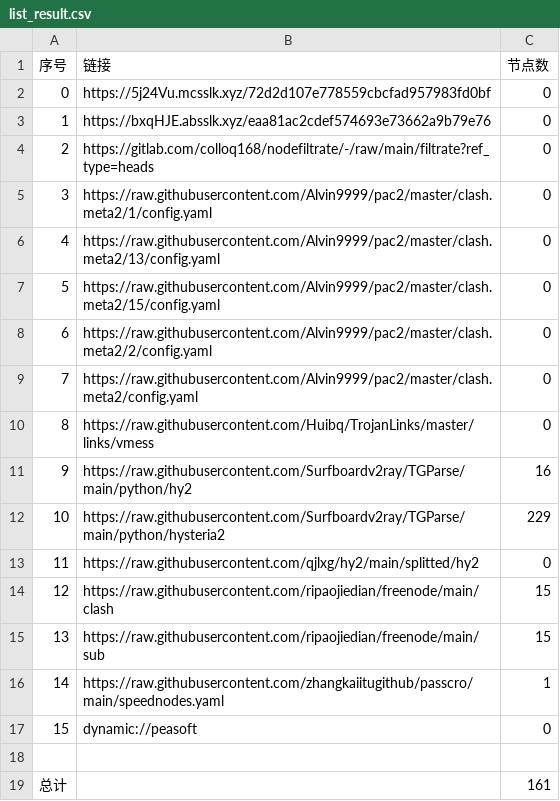
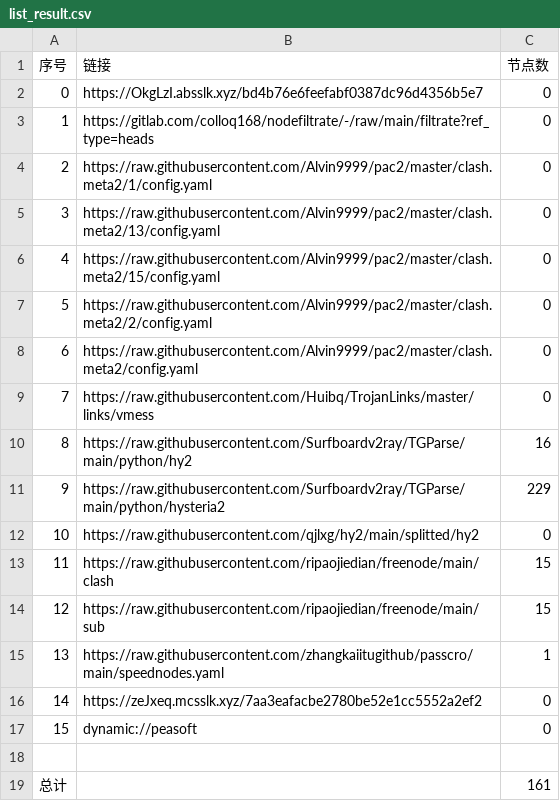
Before and after one commit to x-isd/AutoMergePublicNodes, a CSV file: list_result.csv, drawn as a sheet; removed rows and columns are numbered as before the commit, all else as after; the diff names each change by its address in the sheet, - before the commit and + after, or states it on an @@ line.

```diff
--- a/list_result.csv
+++ b/list_result.csv
-row 2: 0 | https://5j24Vu.mcsslk.xyz/72d2d107e778559cbcfad957983fd0bf | 0
@@ column A (序号) renumbered between rows 2 and 15 @@
-B2 (链接): https://bxqHJE.absslk.xyz/eaa81ac2cdef574693e73662a9b79e76
+B2 (链接): https://OkgLzI.absslk.xyz/bd4b76e6feefabf0387dc96d4356b5e7
+row 16: 14 | https://zeJxeq.mcsslk.xyz/7aa3eafacbe2780be52e1cc5552a2ef2 | 0
```
Also changed, not shown: 16 other files.
